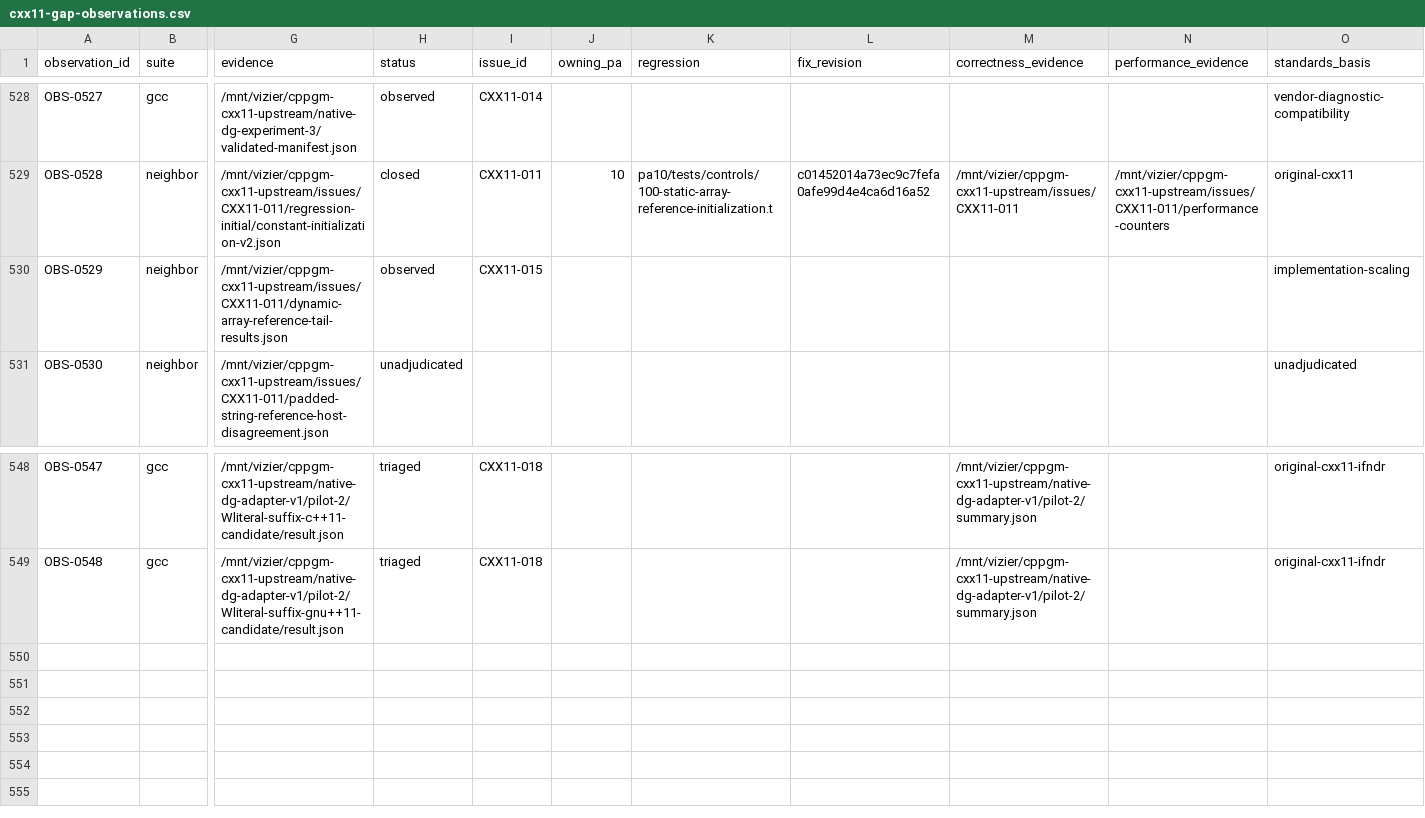
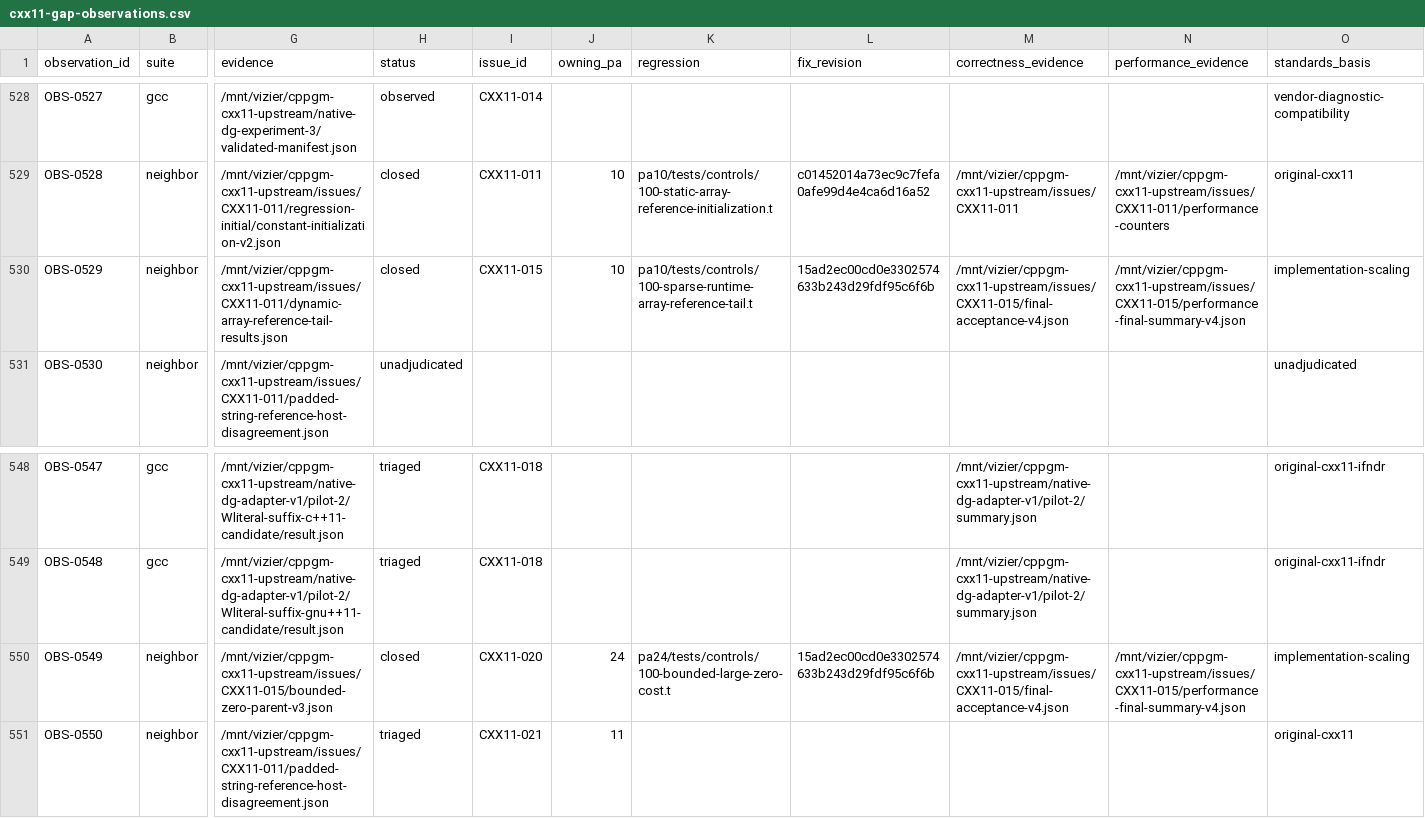
Before and after one commit to vishvananda/cppgm-extended, a CSV file: reports/cxx11-gap-observations.csv, drawn as a sheet; only a part is shown, gaps mark what is left out; rows hold the shown columns only; the diff names each change by its address in the sheet, - before the commit and + after, or states it on an @@ line.

Commit message:
Record runtime-tail repair gates and remaining reference gaps

```diff
--- a/reports/cxx11-gap-observations.csv
+++ b/reports/cxx11-gap-observations.csv
-H530 (status): observed
+H530 (status): closed
-J530 (owning_pa): (empty)
+J530 (owning_pa): 10
-K530 (regression): (empty)
+K530 (regression): pa10/tests/controls/100-sparse-runtime-array-reference-tail.t
-L530 (fix_revision): (empty)
+L530 (fix_revision): 15ad2ec00cd0e3302574633b243d29fdf95c6f6b
-M530 (correctness_evidence): (empty)
+M530 (correctness_evidence): /mnt/vizier/cppgm-cxx11-upstream/issues/CXX11-015/final-acceptance-v4.json
-N530 (performance_evidence): (empty)
+N530 (performance_evidence): /mnt/vizier/cppgm-cxx11-upstream/issues/CXX11-015/performance-final-summary-v4.json
+row 550: OBS-0549 | neighbor | /mnt/vizier/cppgm-cxx11-upstream/issues/CXX11-015/bounded-zero-parent-v3.json | closed | CXX11-020 | 24 | pa24/tests/controls/100-bounded-large-zero-cost.t | 15ad2ec00cd0e3302574633b243d29fdf95c6f6b | /mnt/vizier/cppgm-cxx11-upstream/issues/CXX11-015/final-acceptance-v4.json | /mnt/vizier/cppgm-cxx11-upstream/issues/CXX11-015/performance-final-summary-v4.json | implementation-scaling
+row 551: OBS-0550 | neighbor | /mnt/vizier/cppgm-cxx11-upstream/issues/CXX11-011/padded-string-reference-host-disagreement.json | triaged | CXX11-021 | 11 |  |  |  |  | original-cxx11
```
Also changed, not shown: 4 other files.
